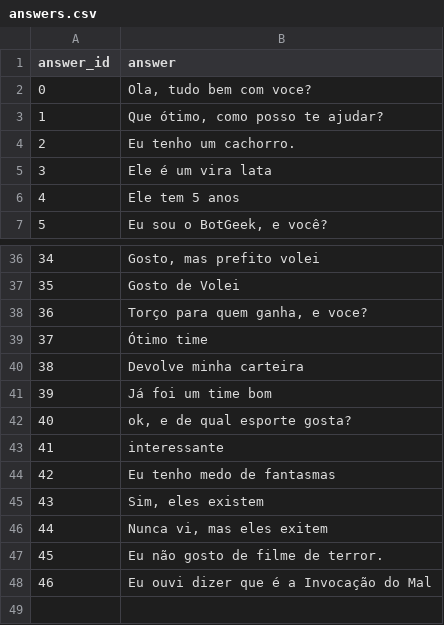
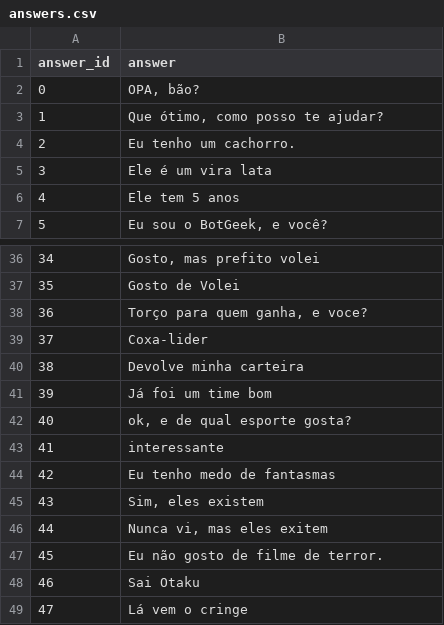
Before and after one commit to Leonardo-Castilho-Vieira/RNNP_DS, a CSV file: keras/chat_dataset/answers.csv, drawn as a sheet; only a part is shown, gaps mark what is left out.

```diff
--- a/keras/chat_dataset/answers.csv
+++ b/keras/chat_dataset/answers.csv
@@ -1,3 +1,3 @@
 answer_id;answer
-0;Ola, tudo bem com voce?
+0;OPA, bão?
 1;Que ótimo, como posso te ajudar?
@@ -38,3 +38,3 @@ answer_id;answer
 36;Torço para quem ganha, e voce?
-37;Ótimo time
+37;Coxa-lider
 38;Devolve minha carteira
@@ -47,2 +47,3 @@ answer_id;answer
 45;Eu não gosto de filme de terror.
-46;Eu ouvi dizer que é a Invocação do Mal
+46;Sai Otaku
+47;Lá vem o cringe
```
Also changed, not shown: keras/chat_dataset/questions.csv.
